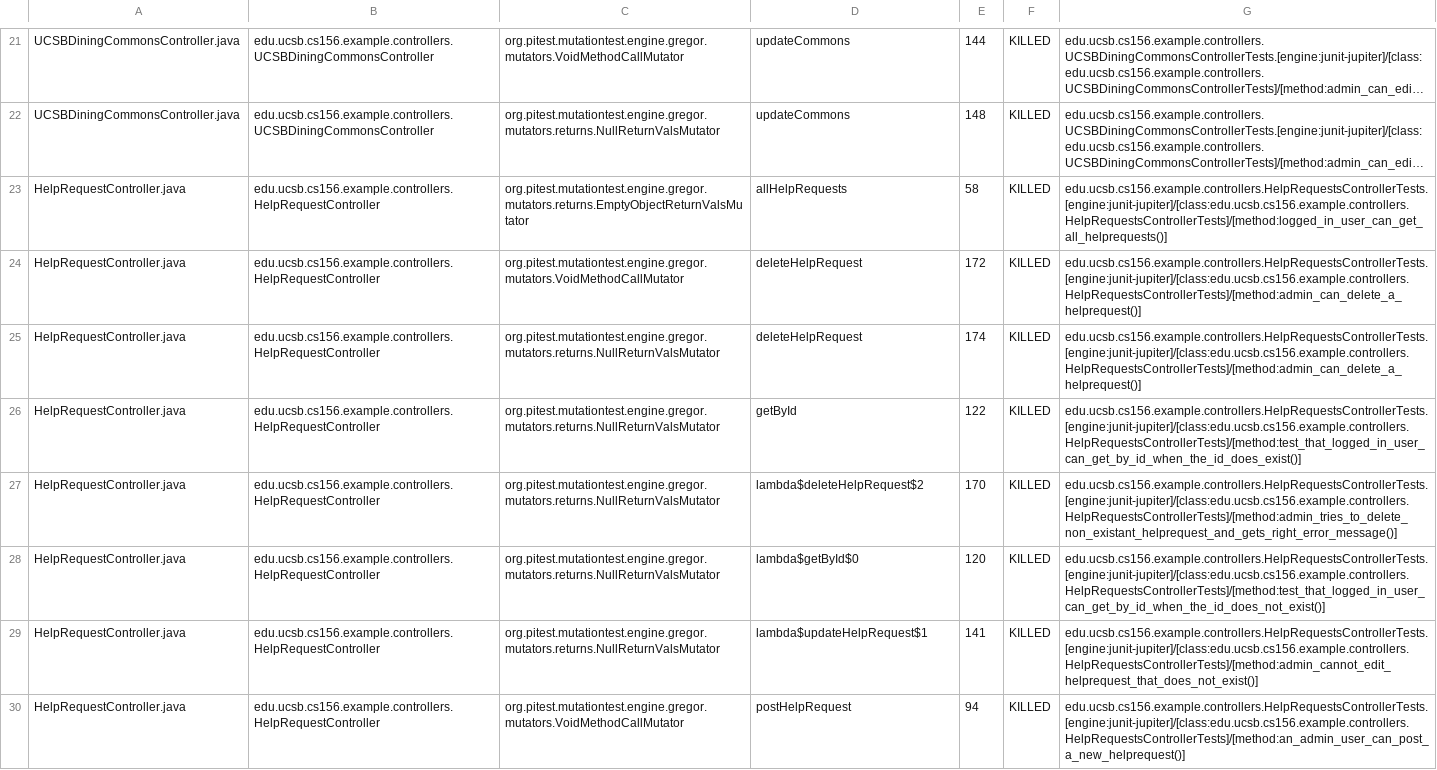
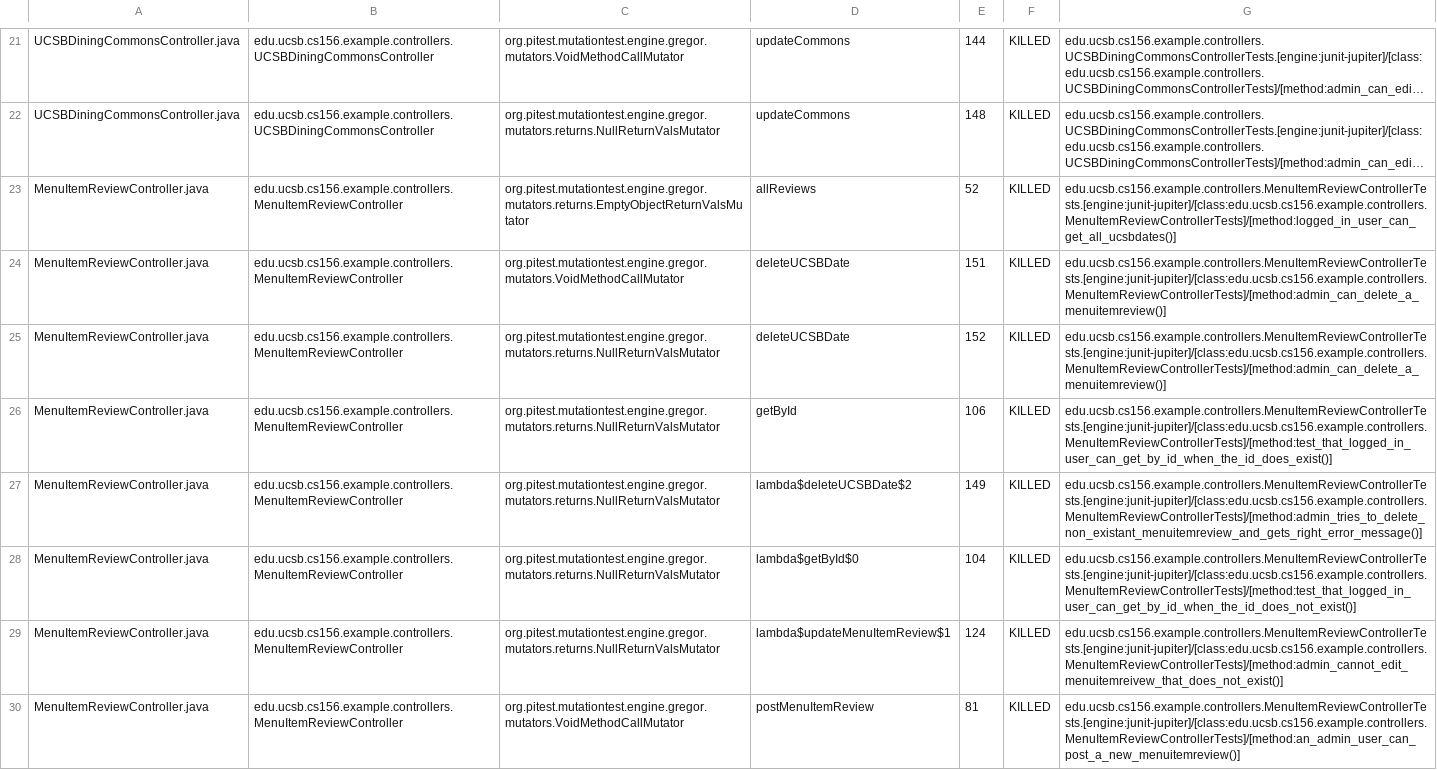
Before and after one commit to ucsb-cs156-s25/team02-s25-03, a CSV file: pitest/mutations.csv, drawn as a sheet; only a part is shown, gaps mark what is left out; long unchanged cells end in …; the diff covers the shown part only; the diff names each change by its address in the sheet, - before the commit and + after, or states it on an @@ line.

Commit message:
Deploying to gh-pages from @ ucsb-cs156-s25/team02-s25-03@6d161f6e8383ee5959038fcebaa58702563cc730 🚀

```diff
--- a/pitest/mutations.csv
+++ b/pitest/mutations.csv
-A23:A30: HelpRequestController.java
+A23:A30: MenuItemReviewController.java
-B23:B30: edu.ucsb.cs156.example.controllers.HelpRequestController
+B23:B30: edu.ucsb.cs156.example.controllers.MenuItemReviewController
-D23: allHelpRequests
+D23: allReviews
-E23: 58
+E23: 52
-G23: edu.ucsb.cs156.example.controllers.HelpRequestsControllerTests.[engine:junit-jupiter]/[class:edu.ucsb.cs156.example.controllers.HelpRequestsControllerTests]/[method:logged_in_user_can_get_all_helprequests()]
+G23: edu.ucsb.cs156.example.controllers.MenuItemReviewControllerTests.[engine:junit-jupiter]/[class:edu.ucsb.cs156.example.controllers.MenuItemReviewControllerTests]/[method:logged_in_user_can_get_all_ucsbdates()]
-D24:D25: deleteHelpRequest
+D24:D25: deleteUCSBDate
-E24: 172
+E24: 151
-G24:G25: edu.ucsb.cs156.example.controllers.HelpRequestsControllerTests.[engine:junit-jupiter]/[class:edu.ucsb.cs156.example.controllers.HelpRequestsControllerTests]/[method:admin_can_delete_a_helprequest()]
+G24:G25: edu.ucsb.cs156.example.controllers.MenuItemReviewControllerTests.[engine:junit-jupiter]/[class:edu.ucsb.cs156.example.controllers.MenuItemReviewControllerTests]/[method:admin_can_delete_a_menuitemreview()]
-E25: 174
+E25: 152
-E26: 122
+E26: 106
-G26: edu.ucsb.cs156.example.controllers.HelpRequestsControllerTests.[engine:junit-jupiter]/[class:edu.ucsb.cs156.example.controllers.HelpRequestsControllerTests]/[method:test_that_logged_in_user_can_get_by_id_when_the_id_does_exist()]
+G26: edu.ucsb.cs156.example.controllers.MenuItemReviewControllerTests.[engine:junit-jupiter]/[class:edu.ucsb.cs156.example.controllers.MenuItemReviewControllerTests]/[method:test_that_logged_in_user_can_get_by_id_when_the_id_does_exist()]
-D27: lambda$deleteHelpRequest$2
+D27: lambda$deleteUCSBDate$2
-E27: 170
+E27: 149
-G27: edu.ucsb.cs156.example.controllers.HelpRequestsControllerTests.[engine:junit-jupiter]/[class:edu.ucsb.cs156.example.controllers.HelpRequestsControllerTests]/[method:admin_tries_to_delete_non_existant_helprequest_and_gets_right_error_message()]
+G27: edu.ucsb.cs156.example.controllers.MenuItemReviewControllerTests.[engine:junit-jupiter]/[class:edu.ucsb.cs156.example.controllers.MenuItemReviewControllerTests]/[method:admin_tries_to_delete_non_existant_menuitemreview_and_gets_right_error_message()]
-E28: 120
+E28: 104
-G28: edu.ucsb.cs156.example.controllers.HelpRequestsControllerTests.[engine:junit-jupiter]/[class:edu.ucsb.cs156.example.controllers.HelpRequestsControllerTests]/[method:test_that_logged_in_user_can_get_by_id_when_the_id_does_not_exist()]
+G28: edu.ucsb.cs156.example.controllers.MenuItemReviewControllerTests.[engine:junit-jupiter]/[class:edu.ucsb.cs156.example.controllers.MenuItemReviewControllerTests]/[method:test_that_logged_in_user_can_get_by_id_when_the_id_does_not_exist()]
-D29: lambda$updateHelpRequest$1
+D29: lambda$updateMenuItemReview$1
-E29: 141
+E29: 124
-G29: edu.ucsb.cs156.example.controllers.HelpRequestsControllerTests.[engine:junit-jupiter]/[class:edu.ucsb.cs156.example.controllers.HelpRequestsControllerTests]/[method:admin_cannot_edit_helprequest_that_does_not_exist()]
+G29: edu.ucsb.cs156.example.controllers.MenuItemReviewControllerTests.[engine:junit-jupiter]/[class:edu.ucsb.cs156.example.controllers.MenuItemReviewControllerTests]/[method:admin_cannot_edit_menuitemreivew_that_does_not_exist()]
-D30: postHelpRequest
+D30: postMenuItemReview
-E30: 94
+E30: 81
-G30: edu.ucsb.cs156.example.controllers.HelpRequestsControllerTests.[engine:junit-jupiter]/[class:edu.ucsb.cs156.example.controllers.HelpRequestsControllerTests]/[method:an_admin_user_can_post_a_new_helprequest()]
+G30: edu.ucsb.cs156.example.controllers.MenuItemReviewControllerTests.[engine:junit-jupiter]/[class:edu.ucsb.cs156.example.controllers.MenuItemReviewControllerTests]/[method:an_admin_user_can_post_a_new_menuitemreview()]
```
Also changed, not shown: 1 added row, 3 removed rows and 50 edited cells elsewhere in this file, 21 other files.
